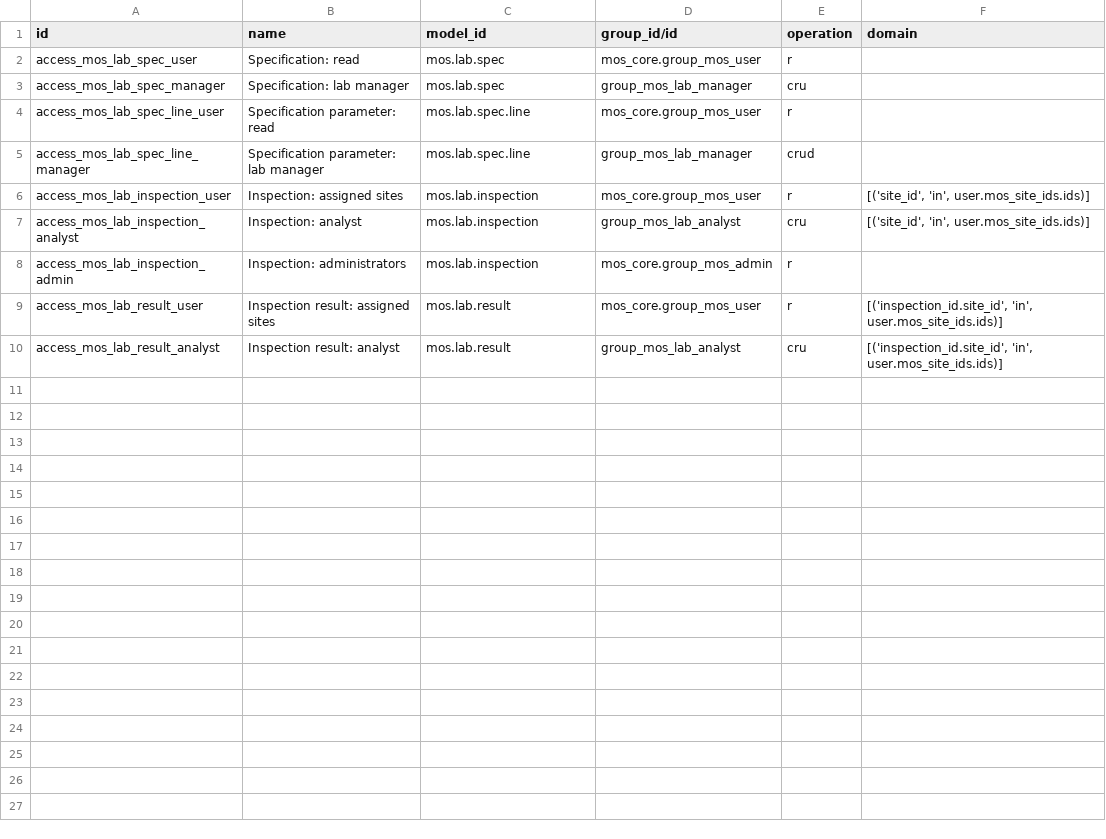
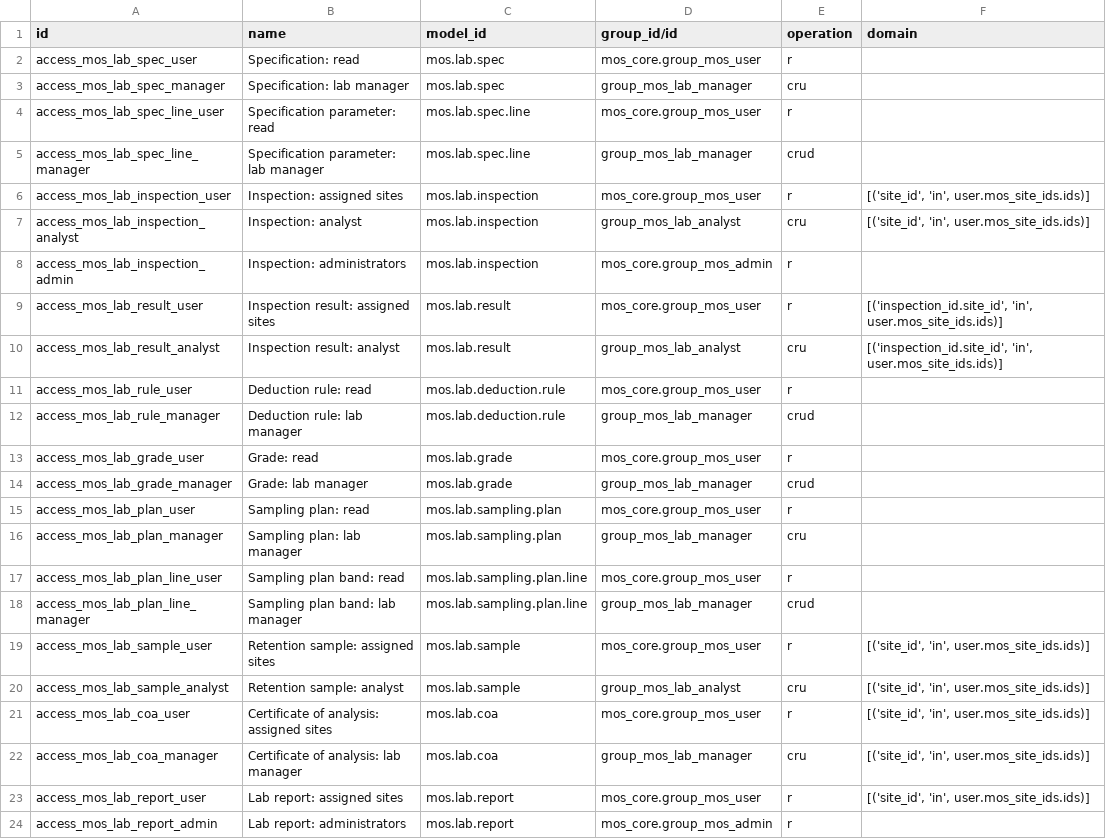
Before and after one commit to DawitBK/mos-odoo, a CSV file: addons/mos_lab/security/ir.access.csv, drawn as a sheet.

```diff
--- a/addons/mos_lab/security/ir.access.csv
+++ b/addons/mos_lab/security/ir.access.csv
@@ -10 +10,15 @@ access_mos_lab_result_user,Inspection result: assigned sites,mos.lab.result,mos_
 access_mos_lab_result_analyst,Inspection result: analyst,mos.lab.result,group_mos_lab_analyst,cru,"[('inspection_id.site_id', 'in', user.mos_site_ids.ids)]"
+access_mos_lab_rule_user,Deduction rule: read,mos.lab.deduction.rule,mos_core.group_mos_user,r,
+access_mos_lab_rule_manager,Deduction rule: lab manager,mos.lab.deduction.rule,group_mos_lab_manager,crud,
+access_mos_lab_grade_user,Grade: read,mos.lab.grade,mos_core.group_mos_user,r,
+access_mos_lab_grade_manager,Grade: lab manager,mos.lab.grade,group_mos_lab_manager,crud,
+access_mos_lab_plan_user,Sampling plan: read,mos.lab.sampling.plan,mos_core.group_mos_user,r,
+access_mos_lab_plan_manager,Sampling plan: lab manager,mos.lab.sampling.plan,group_mos_lab_manager,cru,
+access_mos_lab_plan_line_user,Sampling plan band: read,mos.lab.sampling.plan.line,mos_core.group_mos_user,r,
+access_mos_lab_plan_line_manager,Sampling plan band: lab manager,mos.lab.sampling.plan.line,group_mos_lab_manager,crud,
+access_mos_lab_sample_user,Retention sample: assigned sites,mos.lab.sample,mos_core.group_mos_user,r,"[('site_id', 'in', user.mos_site_ids.ids)]"
+access_mos_lab_sample_analyst,Retention sample: analyst,mos.lab.sample,group_mos_lab_analyst,cru,"[('site_id', 'in', user.mos_site_ids.ids)]"
+access_mos_lab_coa_user,Certificate of analysis: assigned sites,mos.lab.coa,mos_core.group_mos_user,r,"[('site_id', 'in', user.mos_site_ids.ids)]"
+access_mos_lab_coa_manager,Certificate of analysis: lab manager,mos.lab.coa,group_mos_lab_manager,cru,"[('site_id', 'in', user.mos_site_ids.ids)]"
+access_mos_lab_report_user,Lab report: assigned sites,mos.lab.report,mos_core.group_mos_user,r,"[('site_id', 'in', user.mos_site_ids.ids)]"
+access_mos_lab_report_admin,Lab report: administrators,mos.lab.report,mos_core.group_mos_admin,r,
```
Also changed, not shown: 10 other files.
